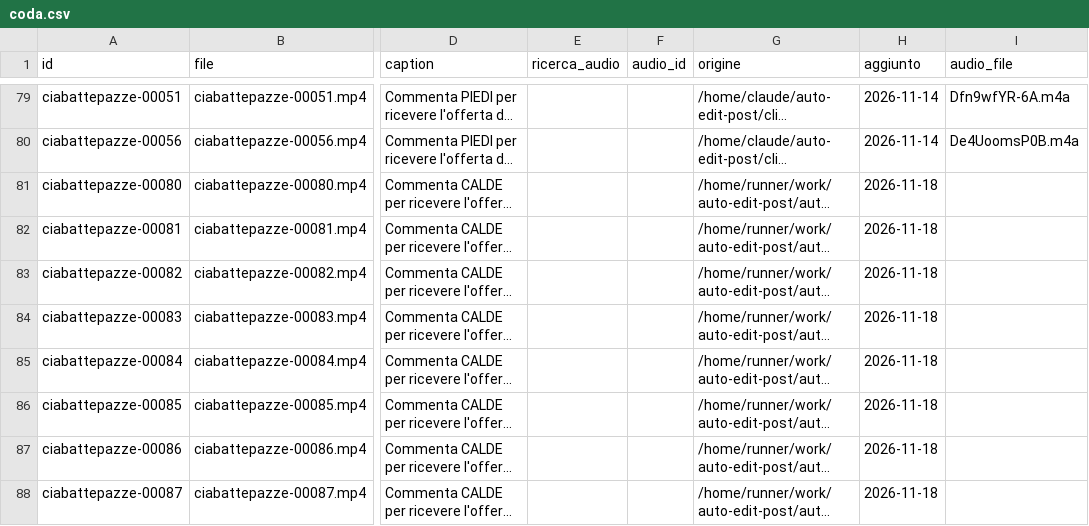
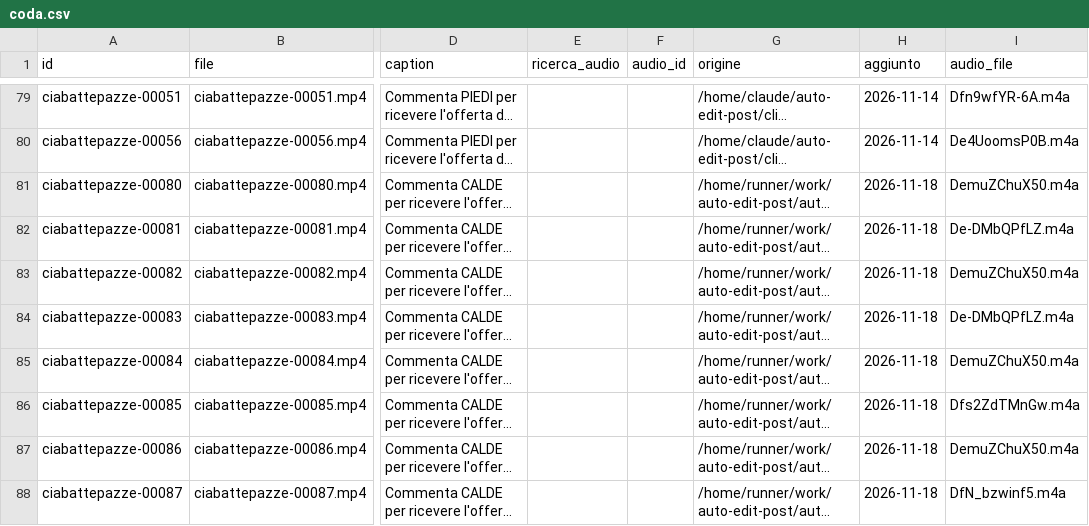
Before and after one commit to yassineben2004-droid/auto-edit-post, a CSV file: pagine/ciabattepazze/coda/coda.csv, drawn as a sheet; only a part is shown, gaps mark what is left out; long unchanged cells end in …; the diff names each change by its address in the sheet, - before the commit and + after, or states it on an @@ line.

```diff
--- a/pagine/ciabattepazze/coda/coda.csv
+++ b/pagine/ciabattepazze/coda/coda.csv
-I81 (audio_file): (empty)
+I81 (audio_file): DemuZChuX50.m4a
-I82 (audio_file): (empty)
+I82 (audio_file): De-DMbQPfLZ.m4a
-I83 (audio_file): (empty)
+I83 (audio_file): DemuZChuX50.m4a
-I84 (audio_file): (empty)
+I84 (audio_file): De-DMbQPfLZ.m4a
-I85 (audio_file): (empty)
+I85 (audio_file): DemuZChuX50.m4a
-I86 (audio_file): (empty)
+I86 (audio_file): Dfs2ZdTMnGw.m4a
-I87 (audio_file): (empty)
+I87 (audio_file): DemuZChuX50.m4a
-I88 (audio_file): (empty)
+I88 (audio_file): DfN_bzwinf5.m4a
```
Also changed, not shown: 8 other files.
